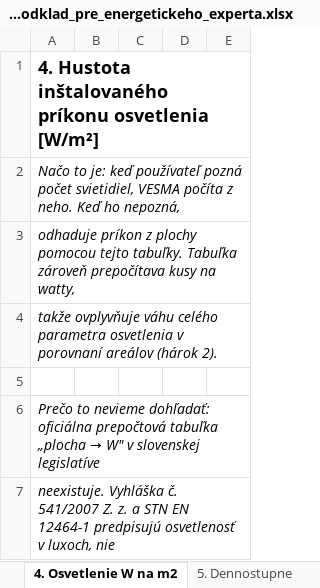
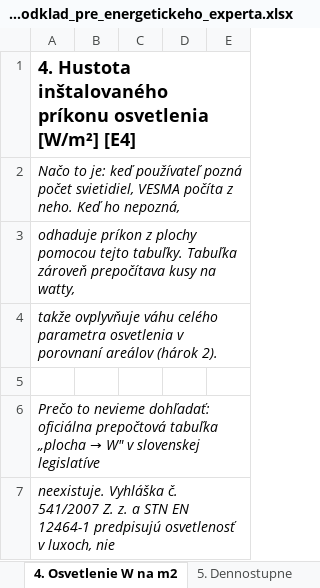
Before and after one commit to michalzarnay/vesma, an Excel workbook: docs/VESMA_podklad_pre_energetickeho_experta.xlsx, sheet 4. Osvetlenie W na m2, drawn as a sheet; only a part is shown; values as stored, in another font and other column widths than the file's, no borders; the diff names each change by its address in the sheet, - before the commit and + after, or states it on an @@ line.

```diff
--- a/docs/VESMA_podklad_pre_energetickeho_experta.xlsx (sheet 4. Osvetlenie W na m2)
+++ b/docs/VESMA_podklad_pre_energetickeho_experta.xlsx (sheet 4. Osvetlenie W na m2)
-A1: …osvetlenia [W/m²]
+A1: …osvetlenia [W/m²] [E4]
```
Also changed, not shown: sheet 3. Kotol a palivá, sheet Úvod, sheet 2. Váhy porovnania, sheet 1. Referenčné hodnoty, sheet 5. Dennostupne, other sheet tabs, 3 other files.
